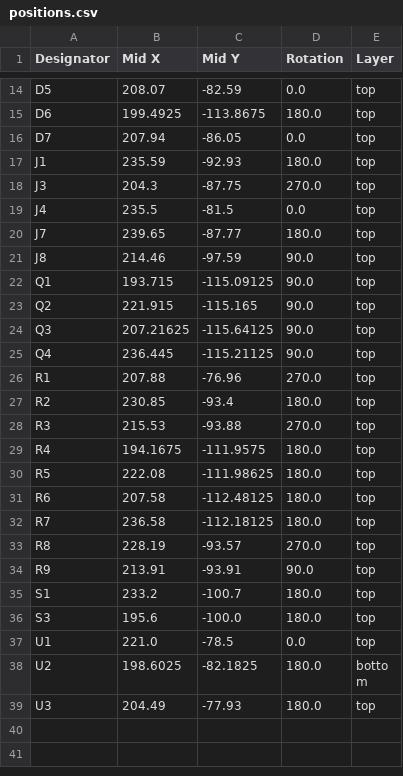
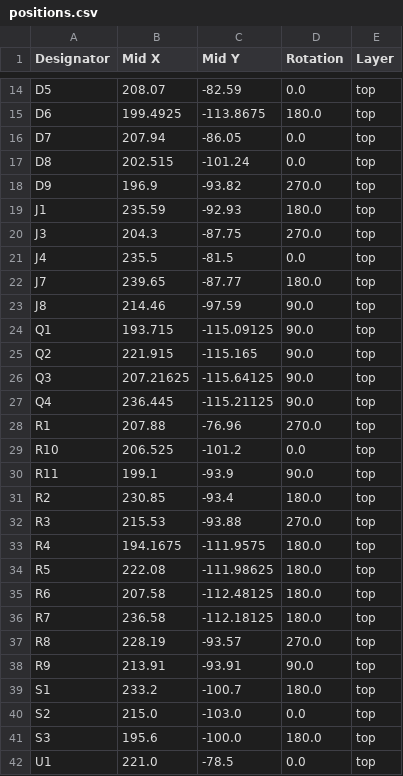
Before and after one commit to insane-0/Mini_Drone_esp, a CSV file: production/positions.csv, drawn as a sheet; only a part is shown, gaps mark what is left out; the shorter side is filled out with more unchanged rows; the diff names each change by its address in the sheet, - before the commit and + after, or states it on an @@ line.

```diff
--- a/production/positions.csv
+++ b/production/positions.csv
+row 17: D8 | 202.515 | -101.24 | 0.0 | top
+row 18: D9 | 196.9 | -93.82 | 270.0 | top
+row 29: R10 | 206.525 | -101.2 | 0.0 | top
+row 30: R11 | 199.1 | -93.9 | 90.0 | top
+row 40: S2 | 215.0 | -103.0 | 0.0 | top
```
Also changed, not shown: production/bom.csv, production/designators.csv, 36 other files.
